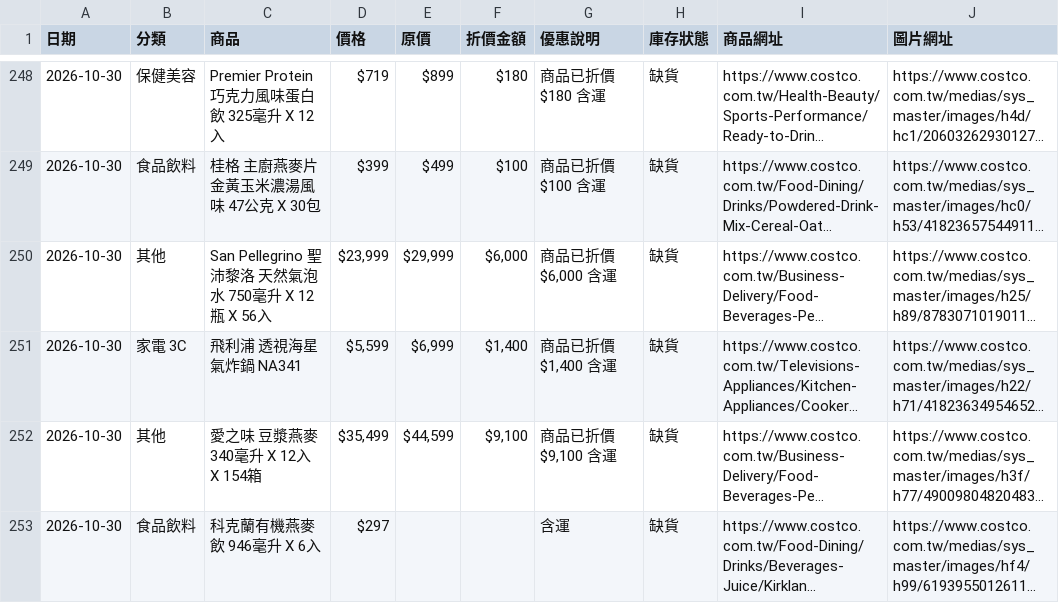
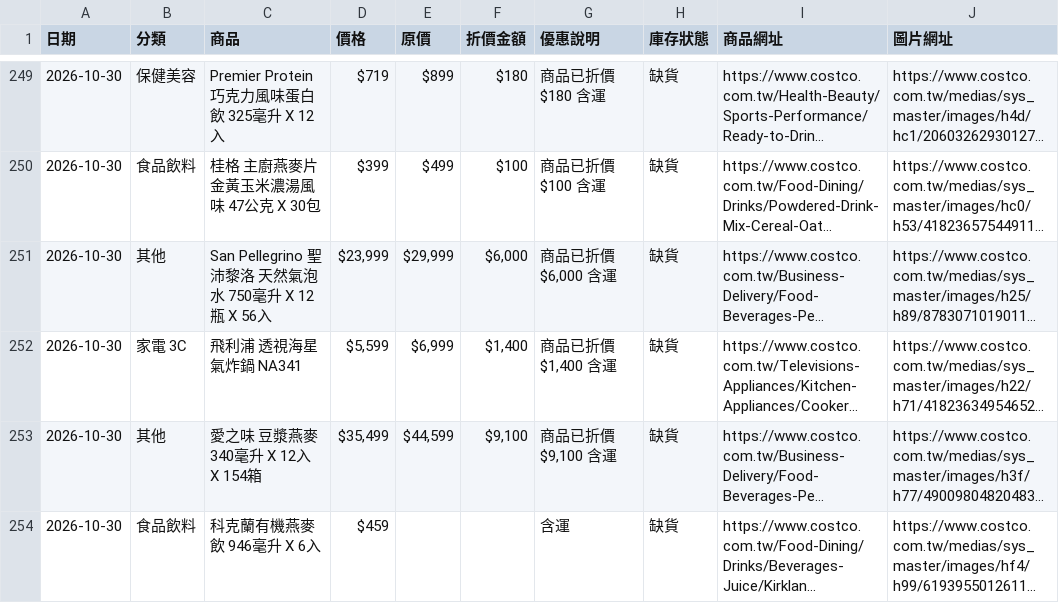
Before and after one commit to da199919-ux/costco-daily-deals, a CSV file: output/history/2026-10-30.csv, drawn as a sheet; only a part is shown, gaps mark what is left out; long unchanged cells end in …; addresses are those after the commit; the diff covers the shown part only; the diff names each change by its address in the sheet, - before the commit and + after, or states it on an @@ line.

```diff
--- a/output/history/2026-10-30.csv
+++ b/output/history/2026-10-30.csv
-D254 (價格): $297
+D254 (價格): $459
```
Also changed, not shown: 1 added row, 2 removed rows and 63 edited cells elsewhere in this file, output/latest.csv, 4 other files.
